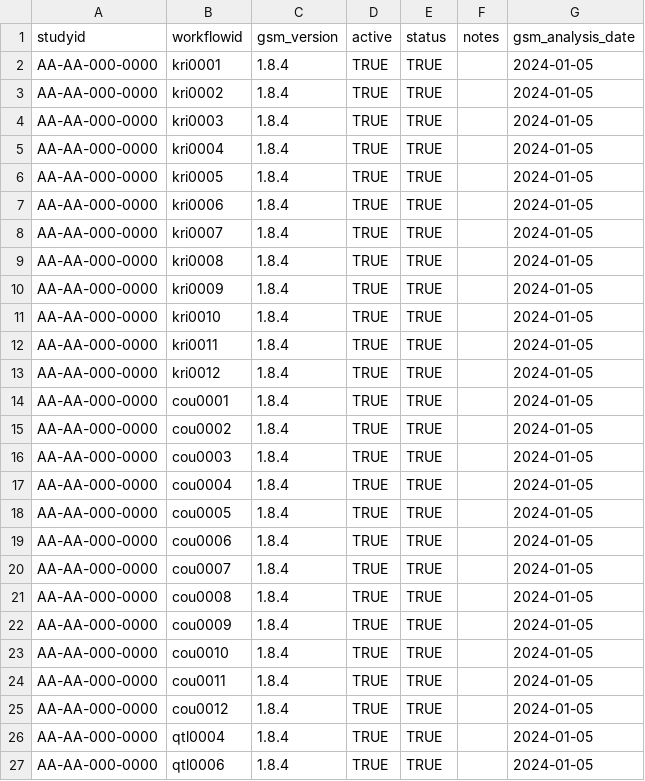
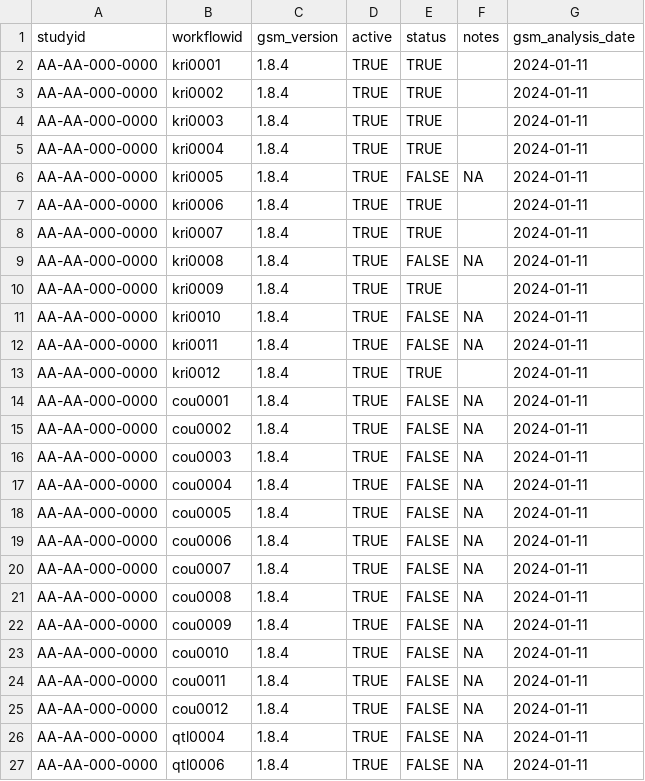
Before and after one commit to Gilead-BioStats/gsm.app, a CSV file: data-raw/status_workflow.csv, drawn as a sheet.

```diff
--- a/data-raw/status_workflow.csv
+++ b/data-raw/status_workflow.csv
@@ -1,27 +1,27 @@
 "studyid","workflowid","gsm_version","active","status","notes","gsm_analysis_date"
-"AA-AA-000-0000","kri0001","1.8.4",TRUE,TRUE,"",2024-01-05
-"AA-AA-000-0000","kri0002","1.8.4",TRUE,TRUE,"",2024-01-05
-"AA-AA-000-0000","kri0003","1.8.4",TRUE,TRUE,"",2024-01-05
-"AA-AA-000-0000","kri0004","1.8.4",TRUE,TRUE,"",2024-01-05
-"AA-AA-000-0000","kri0005","1.8.4",TRUE,TRUE,"",2024-01-05
-"AA-AA-000-0000","kri0006","1.8.4",TRUE,TRUE,"",2024-01-05
-"AA-AA-000-0000","kri0007","1.8.4",TRUE,TRUE,"",2024-01-05
-"AA-AA-000-0000","kri0008","1.8.4",TRUE,TRUE,"",2024-01-05
-"AA-AA-000-0000","kri0009","1.8.4",TRUE,TRUE,"",2024-01-05
-"AA-AA-000-0000","kri0010","1.8.4",TRUE,TRUE,"",2024-01-05
-"AA-AA-000-0000","kri0011","1.8.4",TRUE,TRUE,"",2024-01-05
-"AA-AA-000-0000","kri0012","1.8.4",TRUE,TRUE,"",2024-01-05
-"AA-AA-000-0000","cou0001","1.8.4",TRUE,TRUE,"",2024-01-05
-"AA-AA-000-0000","cou0002","1.8.4",TRUE,TRUE,"",2024-01-05
-"AA-AA-000-0000","cou0003","1.8.4",TRUE,TRUE,"",2024-01-05
-"AA-AA-000-0000","cou0004","1.8.4",TRUE,TRUE,"",2024-01-05
-"AA-AA-000-0000","cou0005","1.8.4",TRUE,TRUE,"",2024-01-05
-"AA-AA-000-0000","cou0006","1.8.4",TRUE,TRUE,"",2024-01-05
-"AA-AA-000-0000","cou0007","1.8.4",TRUE,TRUE,"",2024-01-05
-"AA-AA-000-0000","cou0008","1.8.4",TRUE,TRUE,"",2024-01-05
-"AA-AA-000-0000","cou0009","1.8.4",TRUE,TRUE,"",2024-01-05
-"AA-AA-000-0000","cou0010","1.8.4",TRUE,TRUE,"",2024-01-05
-"AA-AA-000-0000","cou0011","1.8.4",TRUE,TRUE,"",2024-01-05
-"AA-AA-000-0000","cou0012","1.8.4",TRUE,TRUE,"",2024-01-05
-"AA-AA-000-0000","qtl0004","1.8.4",TRUE,TRUE,"",2024-01-05
-"AA-AA-000-0000","qtl0006","1.8.4",TRUE,TRUE,"",2024-01-05
+"AA-AA-000-0000","kri0001","1.8.4",TRUE,TRUE,"",2024-01-11
+"AA-AA-000-0000","kri0002","1.8.4",TRUE,TRUE,"",2024-01-11
+"AA-AA-000-0000","kri0003","1.8.4",TRUE,TRUE,"",2024-01-11
+"AA-AA-000-0000","kri0004","1.8.4",TRUE,TRUE,"",2024-01-11
+"AA-AA-000-0000","kri0005","1.8.4",TRUE,FALSE,NA,2024-01-11
+"AA-AA-000-0000","kri0006","1.8.4",TRUE,TRUE,"",2024-01-11
+"AA-AA-000-0000","kri0007","1.8.4",TRUE,TRUE,"",2024-01-11
+"AA-AA-000-0000","kri0008","1.8.4",TRUE,FALSE,NA,2024-01-11
+"AA-AA-000-0000","kri0009","1.8.4",TRUE,TRUE,"",2024-01-11
+"AA-AA-000-0000","kri0010","1.8.4",TRUE,FALSE,NA,2024-01-11
+"AA-AA-000-0000","kri0011","1.8.4",TRUE,FALSE,NA,2024-01-11
+"AA-AA-000-0000","kri0012","1.8.4",TRUE,TRUE,"",2024-01-11
+"AA-AA-000-0000","cou0001","1.8.4",TRUE,FALSE,NA,2024-01-11
+"AA-AA-000-0000","cou0002","1.8.4",TRUE,FALSE,NA,2024-01-11
+"AA-AA-000-0000","cou0003","1.8.4",TRUE,FALSE,NA,2024-01-11
+"AA-AA-000-0000","cou0004","1.8.4",TRUE,FALSE,NA,2024-01-11
+"AA-AA-000-0000","cou0005","1.8.4",TRUE,FALSE,NA,2024-01-11
+"AA-AA-000-0000","cou0006","1.8.4",TRUE,FALSE,NA,2024-01-11
+"AA-AA-000-0000","cou0007","1.8.4",TRUE,FALSE,NA,2024-01-11
+"AA-AA-000-0000","cou0008","1.8.4",TRUE,FALSE,NA,2024-01-11
+"AA-AA-000-0000","cou0009","1.8.4",TRUE,FALSE,NA,2024-01-11
+"AA-AA-000-0000","cou0010","1.8.4",TRUE,FALSE,NA,2024-01-11
+"AA-AA-000-0000","cou0011","1.8.4",TRUE,FALSE,NA,2024-01-11
+"AA-AA-000-0000","cou0012","1.8.4",TRUE,FALSE,NA,2024-01-11
+"AA-AA-000-0000","qtl0004","1.8.4",TRUE,FALSE,NA,2024-01-11
+"AA-AA-000-0000","qtl0006","1.8.4",TRUE,FALSE,NA,2024-01-11
```
Also changed, not shown: data-raw/meta_param.csv, data-raw/meta_workflow.csv, 12 other files.
